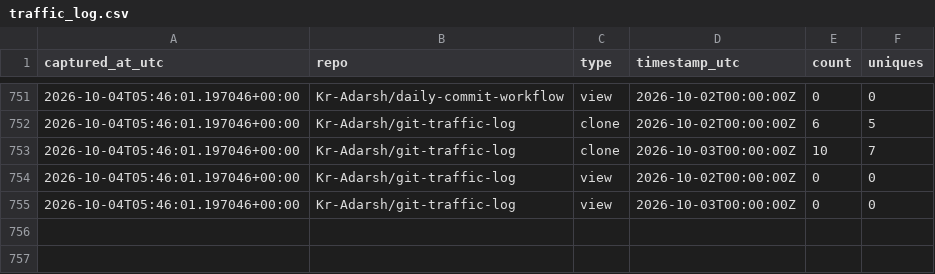
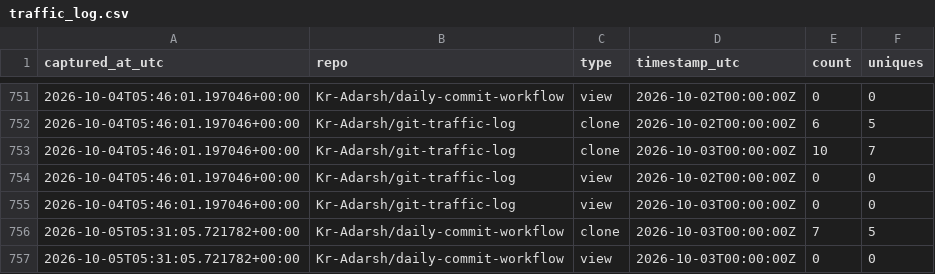
Before and after one commit to Kr-Adarsh/git-traffic-log, a CSV file: traffic/traffic_log.csv, drawn as a sheet; only a part is shown, gaps mark what is left out; the diff names each change by its address in the sheet, - before the commit and + after, or states it on an @@ line.

```diff
--- a/traffic/traffic_log.csv
+++ b/traffic/traffic_log.csv
+row 756: 2026-10-05T05:31:05.721782+00:00 | Kr-Adarsh/daily-commit-workflow | clone | 2026-10-03T00:00:00Z | 7 | 5
+row 757: 2026-10-05T05:31:05.721782+00:00 | Kr-Adarsh/daily-commit-workflow | view | 2026-10-03T00:00:00Z | 0 | 0
```
